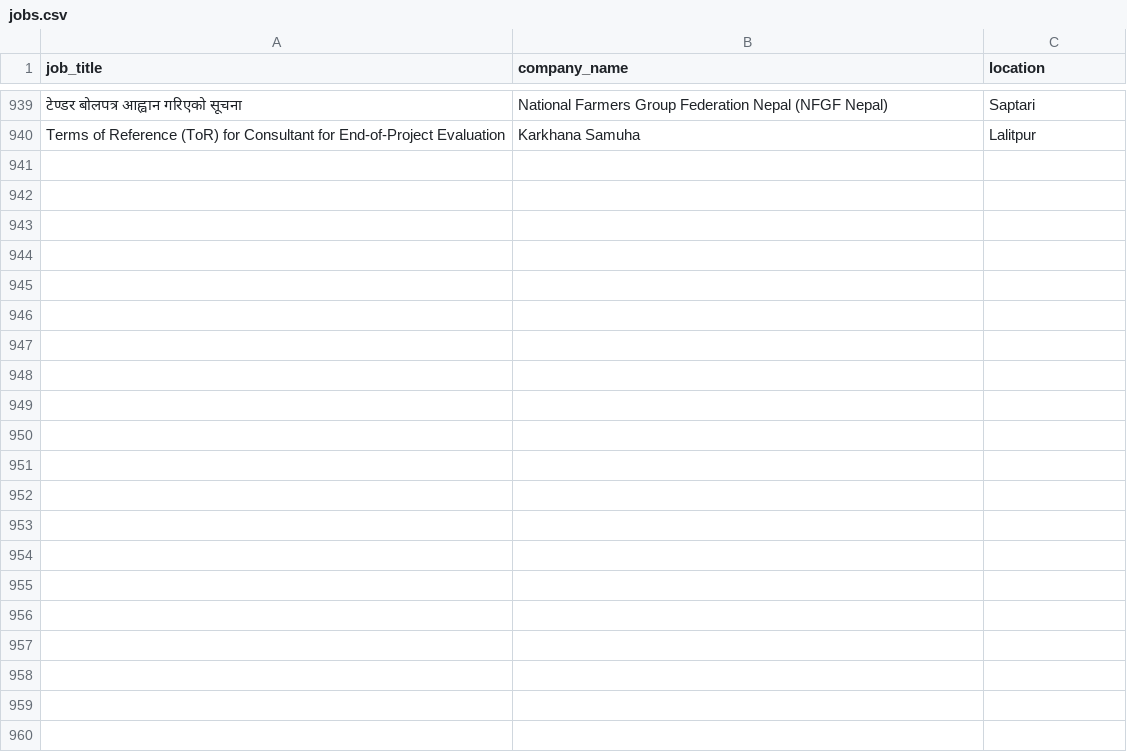
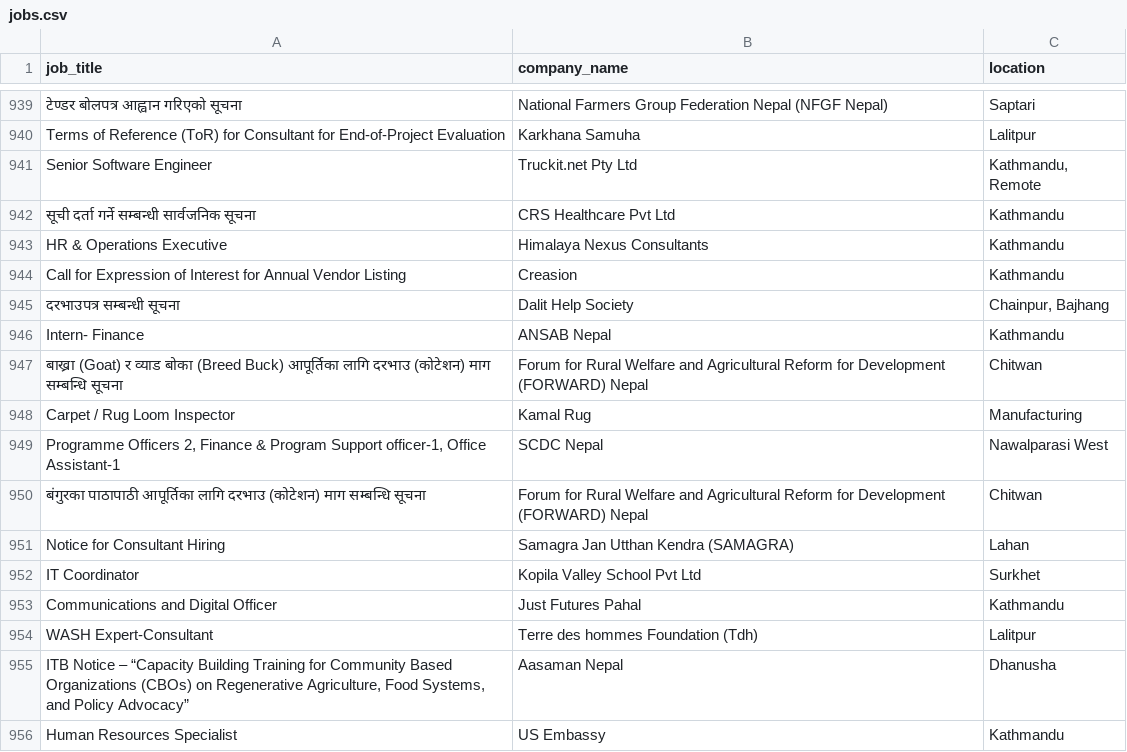
Before and after one commit to Hemkant04/job-scraper, a CSV file: data/jobs.csv, drawn as a sheet; only a part is shown, gaps mark what is left out; the diff names each change by its address in the sheet, - before the commit and + after, or states it on an @@ line.

```diff
--- a/data/jobs.csv
+++ b/data/jobs.csv
+row 941: Senior Software Engineer | Truckit.net Pty Ltd | Kathmandu, Remote
+row 942: सूची दर्ता गर्ने सम्बन्धी सार्वजनिक सूचना | CRS Healthcare Pvt Ltd | Kathmandu
+row 943: HR & Operations Executive | Himalaya Nexus Consultants | Kathmandu
+row 944: Call for Expression of Interest for Annual Vendor Listing | Creasion | Kathmandu
+row 945: दरभाउपत्र सम्बन्धी सूचना | Dalit Help Society | Chainpur, Bajhang
+row 946: Intern- Finance | ANSAB Nepal | Kathmandu
+row 947: बाख्रा (Goat) र व्याड बोका (Breed Buck) आपूर्तिका लागि दरभाउ (कोटेशन) माग सम्बन्धि सूचना | Forum for Rural Welfare and Agricultural Reform for Development (FORWARD) Nepal | Chitwan
+row 948: Carpet / Rug Loom Inspector | Kamal Rug | Manufacturing
+row 949: Programme Officers 2, Finance & Program Support officer-1, Office Assistant-1 | SCDC Nepal | Nawalparasi West
+row 950: बंगुरका पाठापाठी आपूर्तिका लागि दरभाउ (कोटेशन) माग सम्बन्धि सूचना | Forum for Rural Welfare and Agricultural Reform for Development (FORWARD) Nepal | Chitwan
+row 951: Notice for Consultant Hiring | Samagra Jan Utthan Kendra (SAMAGRA) | Lahan
+row 952: IT Coordinator | Kopila Valley School Pvt Ltd | Surkhet
+row 953: Communications and Digital Officer | Just Futures Pahal | Kathmandu
+row 954: WASH Expert-Consultant | Terre des hommes Foundation (Tdh) | Lalitpur
+row 955: ITB Notice – “Capacity Building Training for Community Based Organizations (CBOs) on Regenerative Agriculture, Food Systems, and Policy Advocacy” | Aasaman Nepal | Dhanusha
+row 956: Human Resources Specialist | US Embassy | Kathmandu
```
Also changed, not shown: 1 other file.
